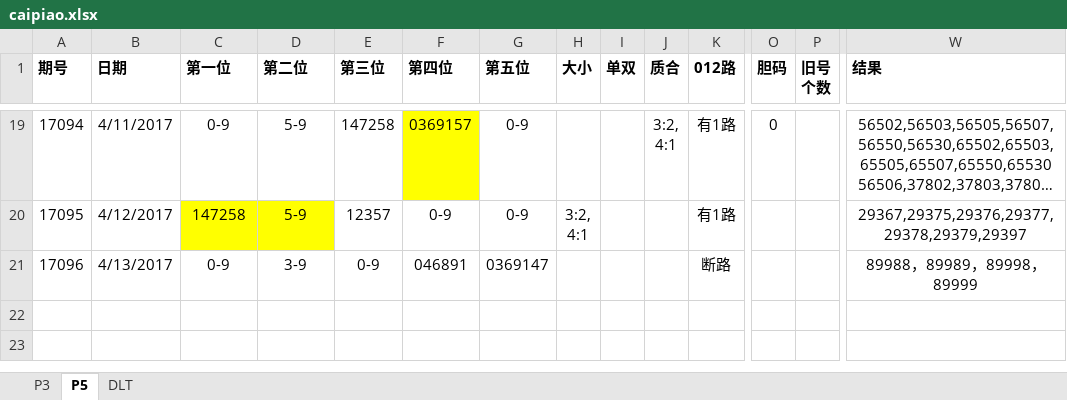
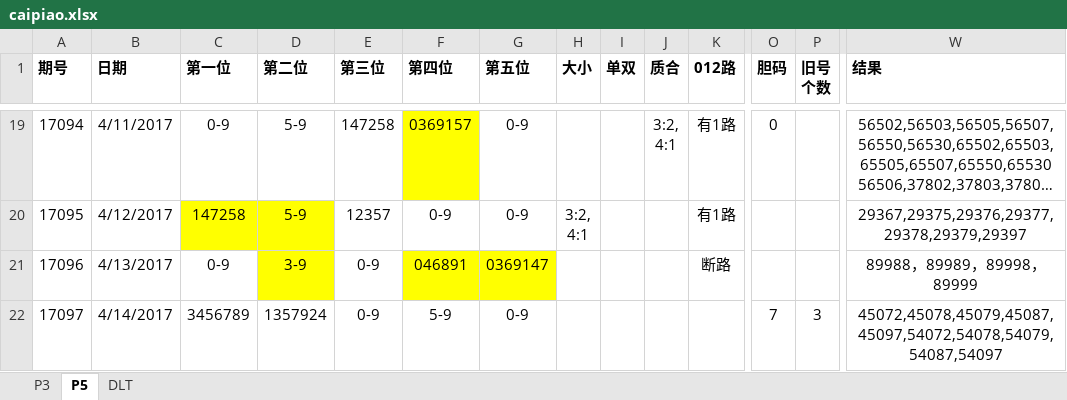
Before and after one commit to zhoubo8308/caipiao, an Excel workbook: caipiao.xlsx, sheet P5, drawn as a sheet; only a part is shown, gaps mark what is left out; long unchanged cells end in …; values as stored, in another font and other column widths than the file's, no borders; rows hold the shown columns only; the diff names each change by its address in the sheet, - before the commit and + after, or states it on an @@ line.

Commit message:
17097

```diff
--- a/caipiao.xlsx (sheet P5)
+++ b/caipiao.xlsx (sheet P5)
-D21 fill: none
+D21 fill: #FFFF00
-F21:G21 fill: none
+F21:G21 fill: #FFFF00
+row 22: 17097 | 4/14/2017 | 3456789 | 1357924 | 0-9 | 5-9 | 0-9 |  |  |  |  | 7 | 3 | 45072,45078,45079,45087,45097,54072,54078,54079,54087,54097
```
Also changed, not shown: sheet P3.
